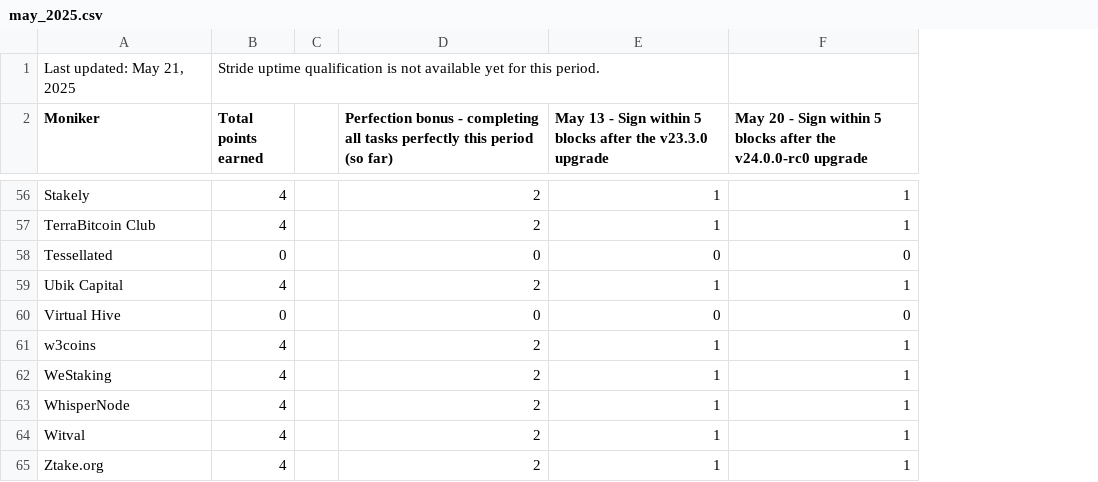
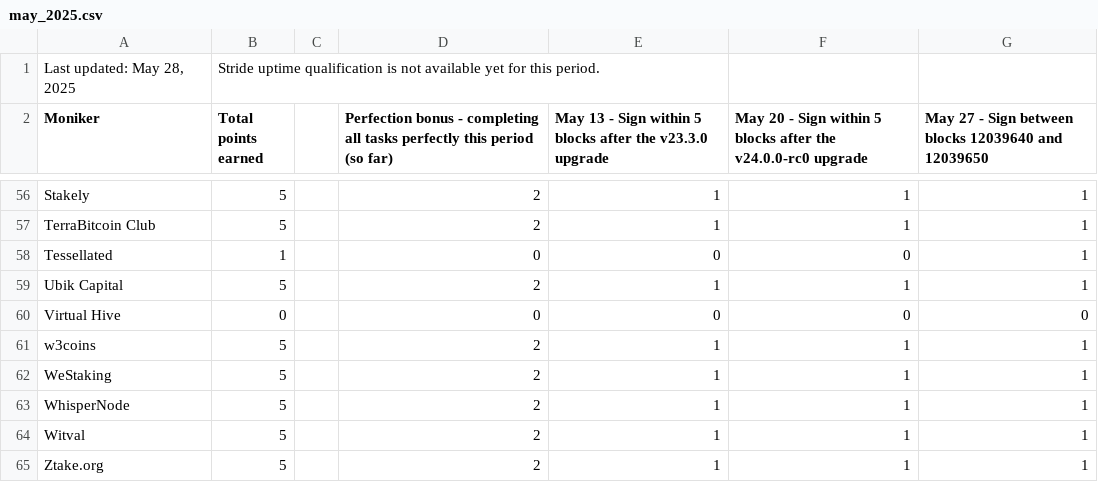
Before and after one commit to hyphacoop/site-for-TIP-data, a CSV file: site/data/may_2025.csv, drawn as a sheet; only a part is shown, gaps mark what is left out; the diff covers the shown part only; the diff names each change by its address in the sheet, - before the commit and + after, or states it on an @@ line.

Commit message:
may 27 tally

```diff
--- a/site/data/may_2025.csv
+++ b/site/data/may_2025.csv
+column G, row 2: May 27 - Sign between blocks 12039640 and 12039650; rows 56-65: 1 | 1 | 1 | 1 | 0 | 1 | 1 | 1 | 1 | 1
-A1 (Moniker): Last updated: May 21, 2025
+A1 (Moniker): Last updated: May 28, 2025
-B56:B57 (Total points earned): 4
+B56:B57 (Total points earned): 5
-B58 (Total points earned): 0
+B58 (Total points earned): 1
-B59 (Total points earned): 4
+B59 (Total points earned): 5
-B61:B65 (Total points earned): 4
+B61:B65 (Total points earned): 5
```
Also changed, not shown: 52 edited cells elsewhere in this file.
